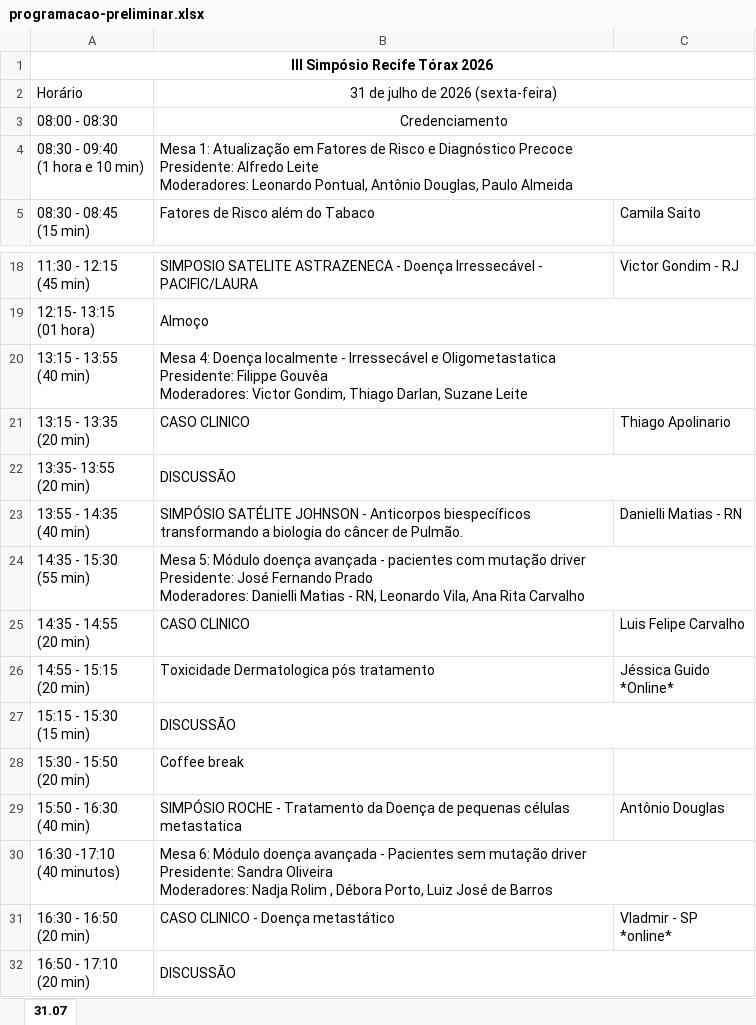
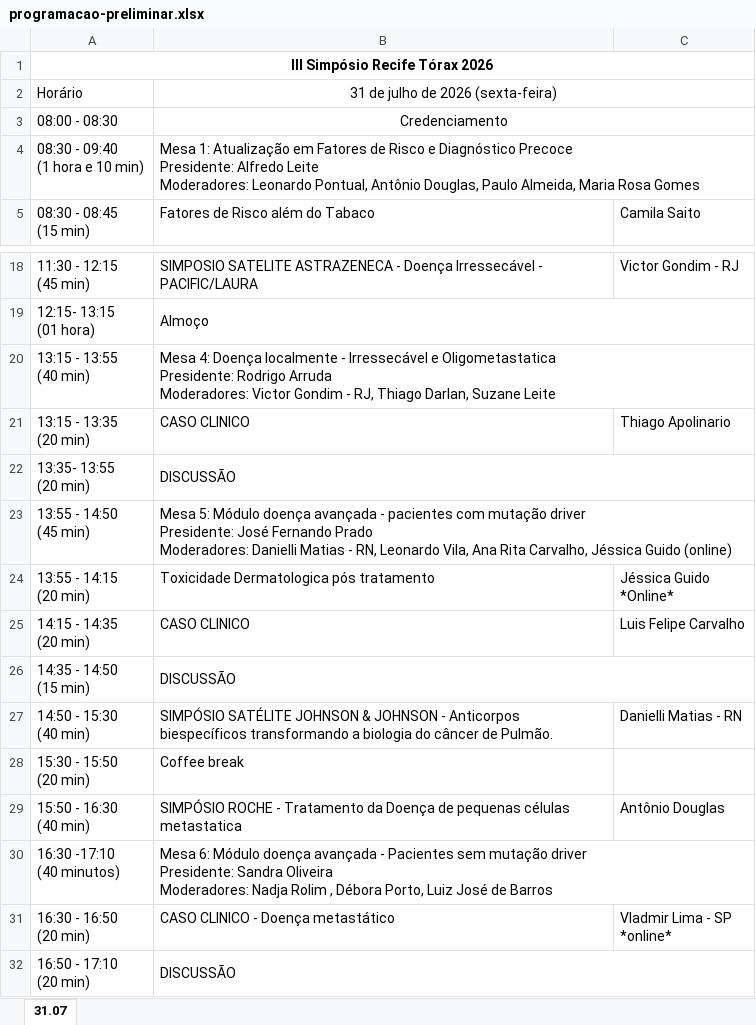
Before and after one commit to jgfn1/luka, an Excel workbook: recifetorax2026/schedule/programacao-preliminar.xlsx, sheet 31.07, drawn as a sheet; only a part is shown, gaps mark what is left out; values as stored, in another font and other column widths than the file's, no borders; charts and pictures not drawn; removed rows and columns are numbered as before the commit, all else as after; ↵ is a line break in a cell; the diff names each change by its address in the sheet, - before the commit and + after, or states it on an @@ line.

Commit message:
Update session details and moderators for Recife Tórax 2026 schedule
- Revised session headers in the HTML and CSV files to include additional moderators and updated session timings for clarity.
- Enhanced speaker details and session descriptions to reflect the latest changes in the program.
- Updated corresponding PDF and Excel files to ensure consistency across all schedule formats.

```diff
--- a/recifetorax2026/schedule/programacao-preliminar.xlsx (sheet 31.07)
+++ b/recifetorax2026/schedule/programacao-preliminar.xlsx (sheet 31.07)
-B4: …Douglas, Paulo Almeida
+B4: …Douglas, Paulo Almeida, Maria Rosa Gomes
-B20: …Oligometastatica ↵ Presidente: Filippe Gouvêa ↵ Moderadores: Victor Gondim, Thiago Darlan,…
+B20: …Oligometastatica ↵ Presidente: Rodrigo Arruda ↵ Moderadores: Victor Gondim - RJ, Thiago Darlan,…
-row 23: 13:55 - 14:35 ↵ (40 min) | SIMPÓSIO SATÉLITE JOHNSON - Anticorpos biespecíficos transformando a biologia do câncer de Pulmão. | Danielli Matias - RN
-A23: 14:35 - 15:30 ↵ (55 min)
+A23: 13:55 - 14:50 ↵ (45 min)
-B23: …Ana Rita Carvalho
+B23: …Ana Rita Carvalho, Jéssica Guido (online)
-row 25: 14:35 - 14:55 ↵ (20 min) | CASO CLINICO | Luis Felipe Carvalho
-A24: 14:55 - 15:15 ↵ (20 min)
+A24: 13:55 - 14:15 ↵ (20 min)
+row 25: 14:15 - 14:35 ↵ (20 min) | CASO CLINICO | Luis Felipe Carvalho
-A26: 15:15 - 15:30 ↵ (15 min)
+A26: 14:35 - 14:50 ↵ (15 min)
+row 27: 14:50 - 15:30 ↵ (40 min) | SIMPÓSIO SATÉLITE JOHNSON & JOHNSON - Anticorpos biespecíficos transformando a biologia do câncer de Pulmão. | Danielli Matias - RN
-C31: Vladmir - SP ↵ *online*
+C31: Vladmir Lima - SP ↵ *online*
```
Also changed, not shown: 3 other files.
